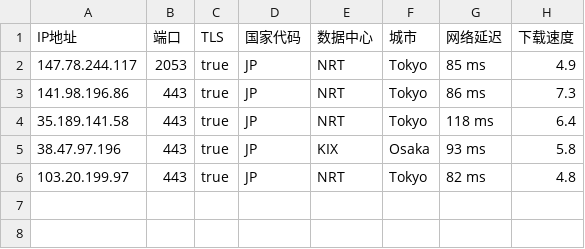
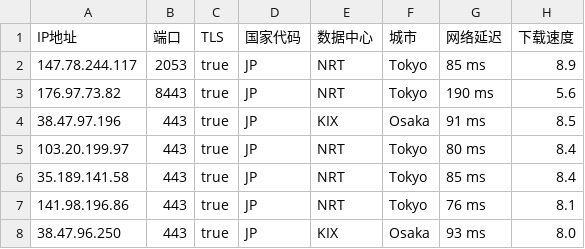
Before and after one commit to chuansuodiqiu/DownlodKV, a CSV file: JP.csv, drawn as a sheet.

```diff
--- a/JP.csv
+++ b/JP.csv
@@ -1,6 +1,8 @@
 IP地址,端口,TLS,国家代码,数据中心,城市,网络延迟,下载速度
-147.78.244.117,2053,true,JP,NRT,Tokyo,85 ms,4.9
-141.98.196.86,443,true,JP,NRT,Tokyo,86 ms,7.3
-35.189.141.58,443,true,JP,NRT,Tokyo,118 ms,6.4
-38.47.97.196,443,true,JP,KIX,Osaka,93 ms,5.8
-103.20.199.97,443,true,JP,NRT,Tokyo,82 ms,4.8
+147.78.244.117,2053,true,JP,NRT,Tokyo,85 ms,8.9
+176.97.73.82,8443,true,JP,NRT,Tokyo,190 ms,5.6
+38.47.97.196,443,true,JP,KIX,Osaka,91 ms,8.5
+103.20.199.97,443,true,JP,NRT,Tokyo,80 ms,8.4
+35.189.141.58,443,true,JP,NRT,Tokyo,85 ms,8.4
+141.98.196.86,443,true,JP,NRT,Tokyo,76 ms,8.1
+38.47.96.250,443,true,JP,KIX,Osaka,93 ms,8.0
```
Also changed, not shown: US.csv, 5 other files.
